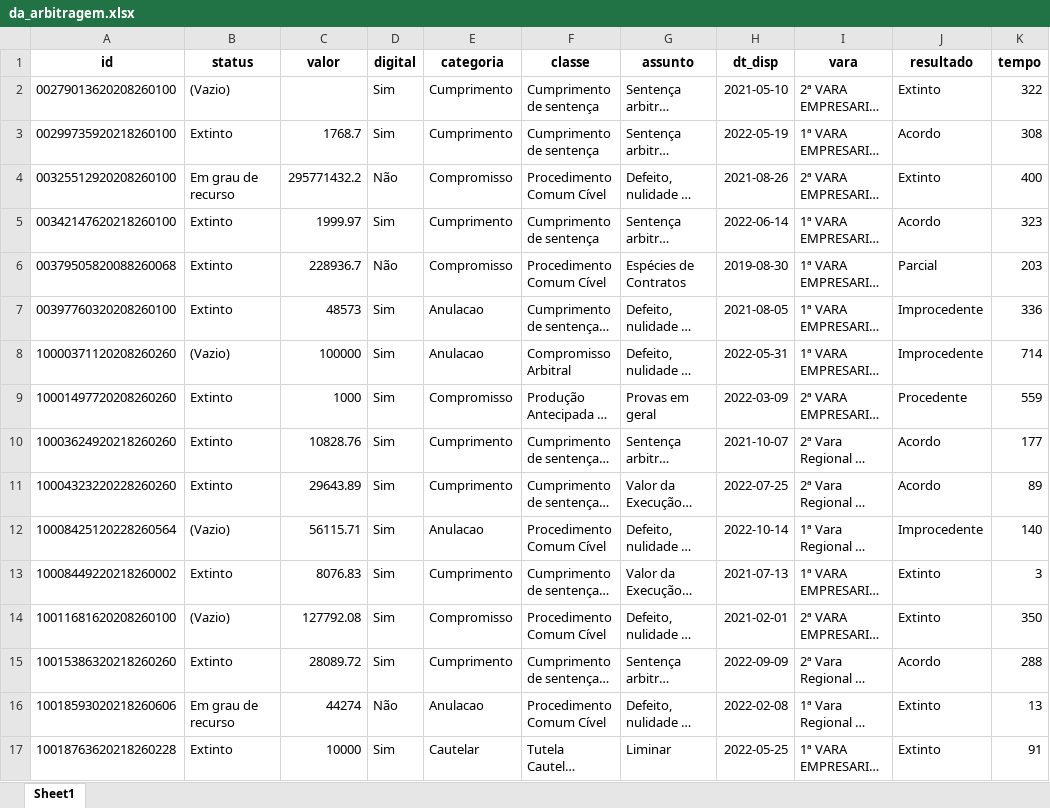
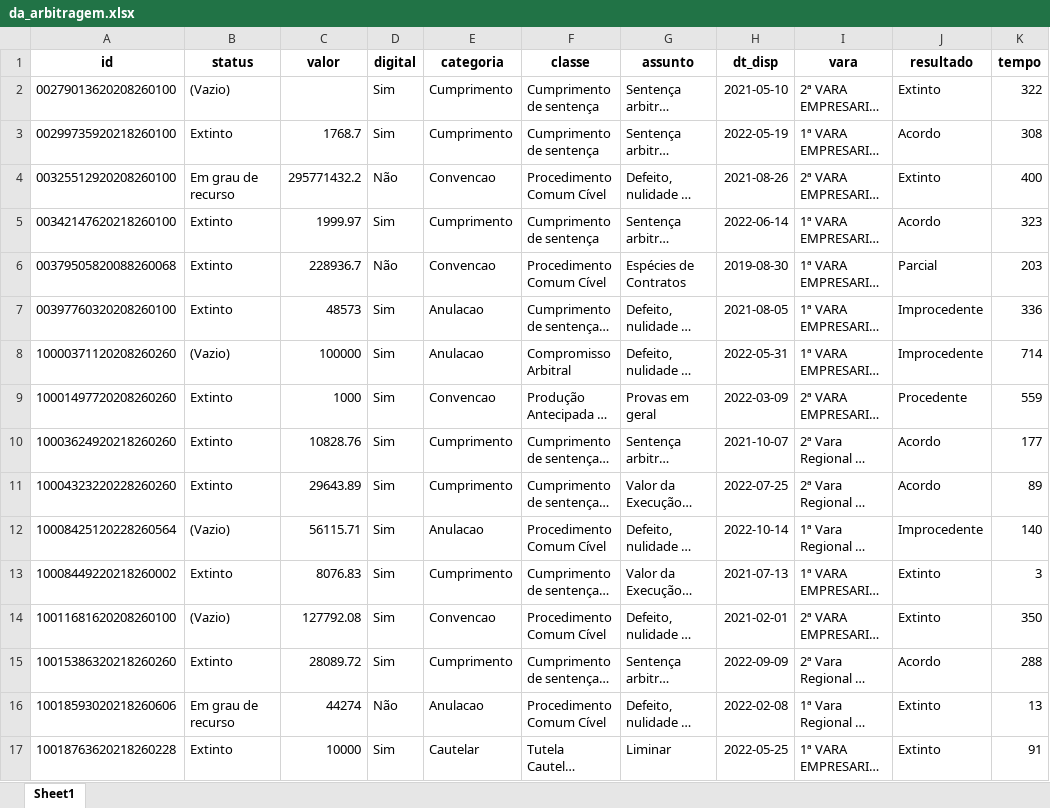
Before and after one commit to abjur/obsArb, an Excel workbook: inst/da_arbitragem.xlsx, sheet Sheet1, drawn as a sheet; only a part is shown; long unchanged cells end in …; values as stored, in another font and other column widths than the file's, no borders; the diff covers the shown part only; the diff names each change by its address in the sheet, - before the commit and + after, or states it on an @@ line.

```diff
--- a/inst/da_arbitragem.xlsx (sheet Sheet1)
+++ b/inst/da_arbitragem.xlsx (sheet Sheet1)
-E4 (categoria): Compromisso
+E4 (categoria): Convencao
-E6 (categoria): Compromisso
+E6 (categoria): Convencao
-E9 (categoria): Compromisso
+E9 (categoria): Convencao
-E14 (categoria): Compromisso
+E14 (categoria): Convencao
```
Also changed, not shown: 42 edited cells elsewhere in this sheet, 8 other files.
